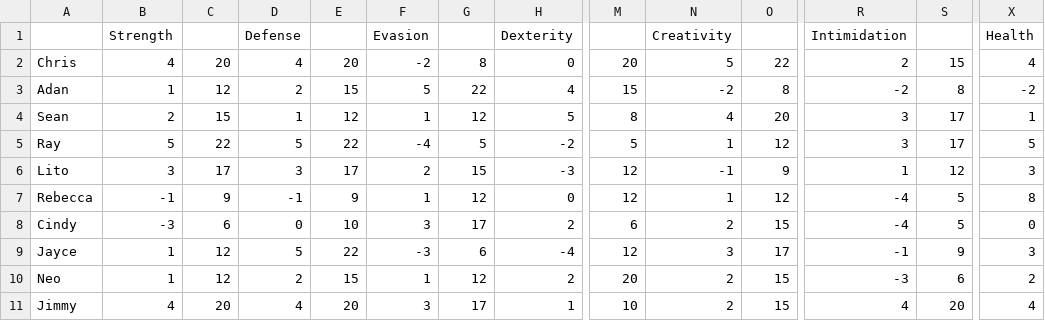
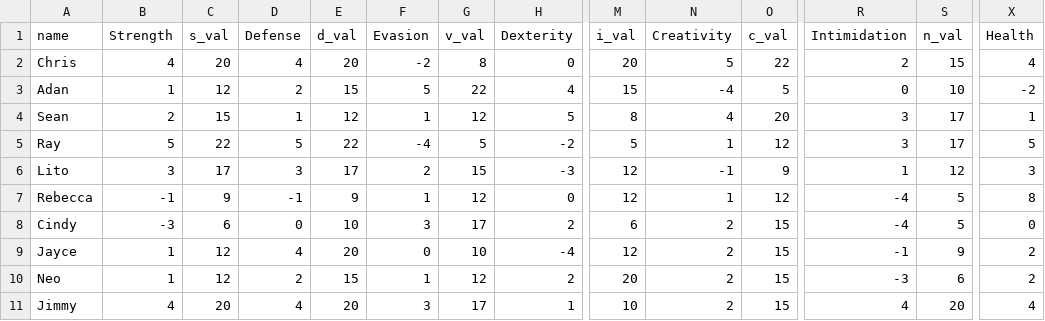
Before and after one commit to sharktrexer/survival-character-ai, a CSV file: src/peep_data/char_data.csv, drawn as a sheet; only a part is shown, gaps mark what is left out; removed rows and columns are numbered as before the commit, all else as after; rows hold the shown columns only; the diff names each change by its address in the sheet, - before the commit and + after, or states it on an @@ line.

```diff
--- a/src/peep_data/char_data.csv
+++ b/src/peep_data/char_data.csv
-row 1:  | Strength |  | Defense |  | Evasion |  | Dexterity |  | Creativity |  | Intimidation |  | Health
+row 1: name | Strength | s_val | Defense | d_val | Evasion | v_val | Dexterity | i_val | Creativity | c_val | Intimidation | n_val | Health
-N3: -2
+N3: -4
-O3: 8
+O3: 5
-R3: -2
+R3: 0
-S3: 8
+S3: 10
-D9: 5
+D9: 4
-E9: 22
+E9: 20
-F9: -3
+F9: 0
-G9: 6
+G9: 10
-N9: 3
+N9: 2
-O9: 17
+O9: 15
-X9: 3
+X9: 2
```
Also changed, not shown: 6 other files.
